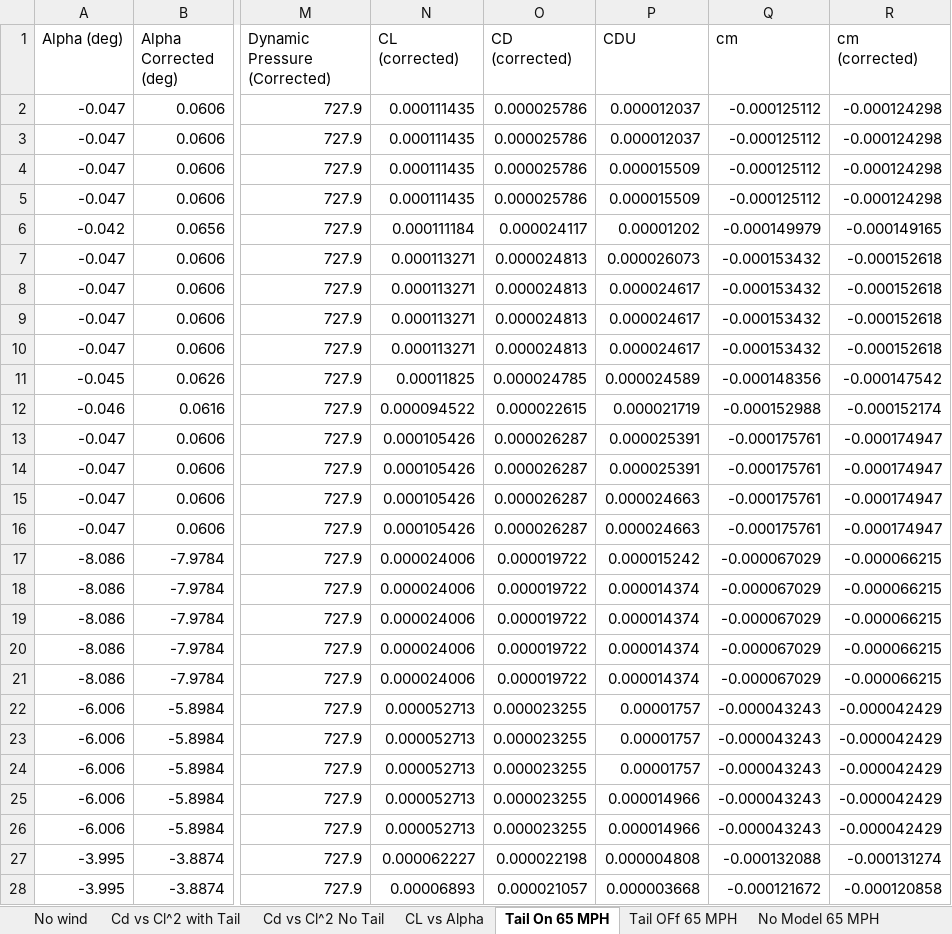
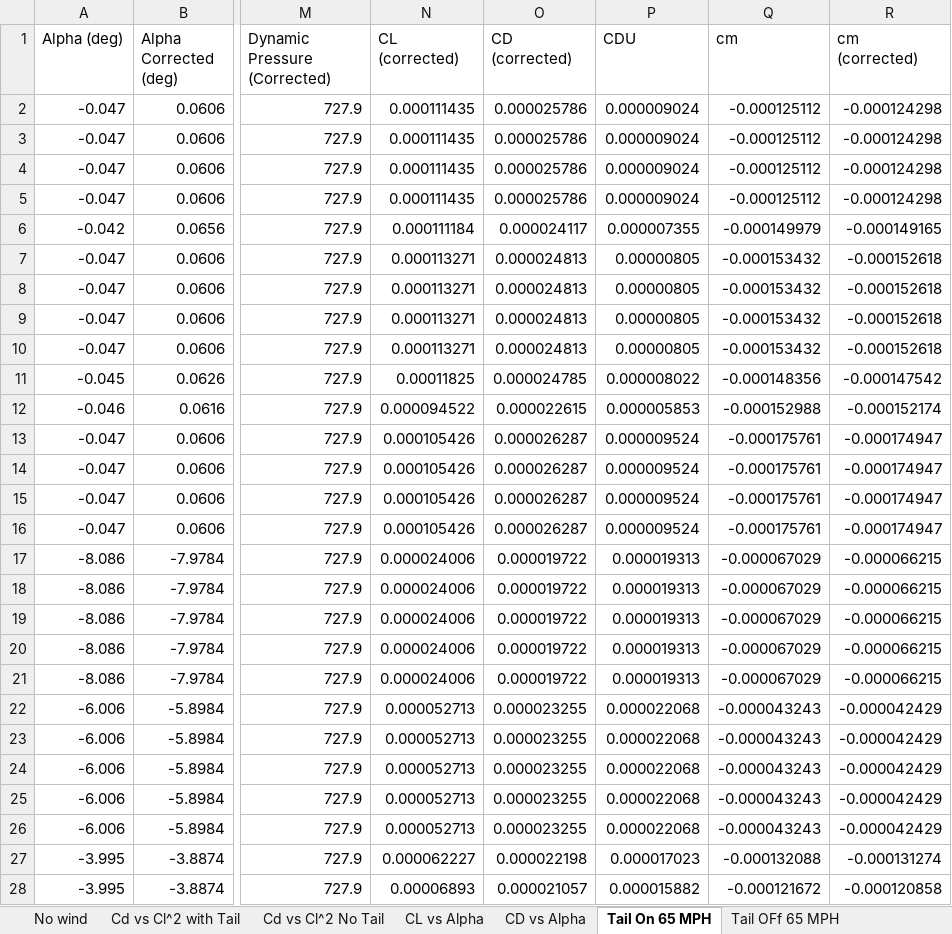
Before and after one commit to AeroLabGroup2/LabWork, an Excel workbook: Formal_Lab_Tom/Wind_Tunnel_Data.xlsx, sheet Tail On 65 MPH, drawn as a sheet; only a part is shown, gaps mark what is left out; values as stored, in another font and other column widths than the file's, no borders; the diff covers the shown part only; the diff names each change by its address in the sheet, - before the commit and + after, or states it on an @@ line.

Commit message:
Finished Cd vs Alpha graphs, had to average changes in cd in no model case to get correct answers for cdu

```diff
--- a/Formal_Lab_Tom/Wind_Tunnel_Data.xlsx (sheet Tail On 65 MPH)
+++ b/Formal_Lab_Tom/Wind_Tunnel_Data.xlsx (sheet Tail On 65 MPH)
+sheet tab: CD vs Alpha
-P2:P3 (CDU): 0.000012037
+P2:P3 (CDU): 0.000009024
-P4:P5 (CDU): 0.000015509
+P4:P5 (CDU): 0.000009024
-P6 (CDU): 0.00001202
+P6 (CDU): 0.000007355
-P7 (CDU): 0.000026073
+P7 (CDU): 0.00000805
-P8:P10 (CDU): 0.000024617
+P8:P10 (CDU): 0.00000805
-P11 (CDU): 0.000024589
+P11 (CDU): 0.000008022
-P12 (CDU): 0.000021719
+P12 (CDU): 0.000005853
-P13:P14 (CDU): 0.000025391
+P13:P14 (CDU): 0.000009524
-P15:P16 (CDU): 0.000024663
+P15:P16 (CDU): 0.000009524
-P17 (CDU): 0.000015242
+P17 (CDU): 0.000019313
-P18:P21 (CDU): 0.000014374
+P18:P21 (CDU): 0.000019313
-P22:P24 (CDU): 0.00001757
+P22:P24 (CDU): 0.000022068
-P25:P26 (CDU): 0.000014966
+P25:P26 (CDU): 0.000022068
-P27 (CDU): 0.000004808
+P27 (CDU): 0.000017023
-P28 (CDU): 0.000003668
+P28 (CDU): 0.000015882
```
Also changed, not shown: 53 edited cells elsewhere in this sheet, sheet No Model 65 MPH, sheet Tail OFf 65 MPH, formulas that keep their value, charts or pictures.
